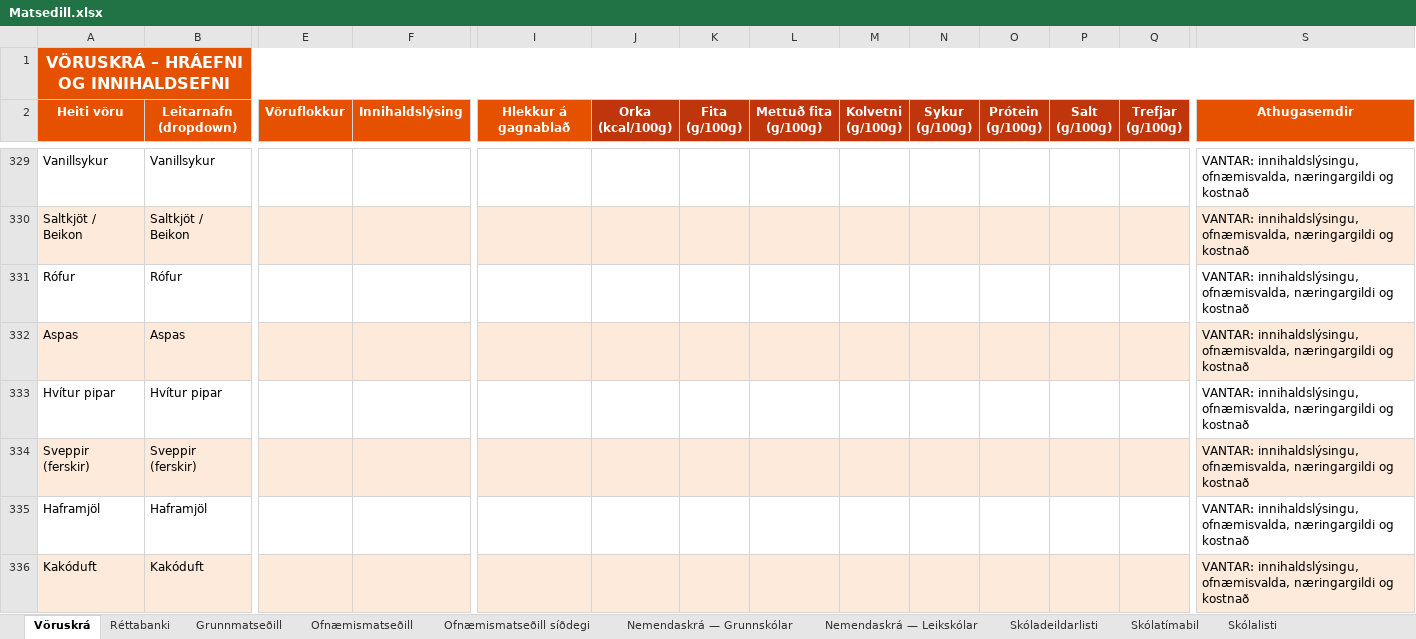
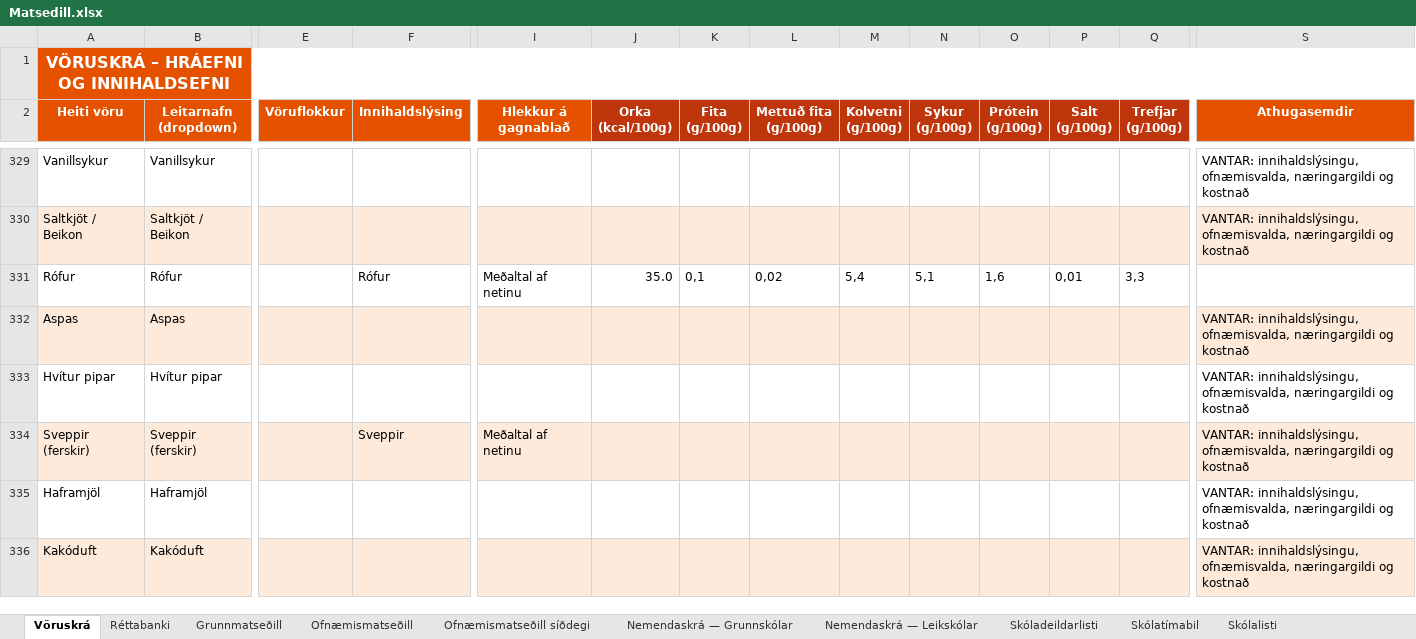
Before and after one commit to JohnBond87/matarstund, an Excel workbook: Matsedill.xlsx, sheet Vöruskrá, drawn as a sheet; only a part is shown, gaps mark what is left out; values as stored, in another font and other column widths than the file's, no borders; the diff names each change by its address in the sheet, - before the commit and + after, or states it on an @@ line.

```diff
--- a/Matsedill.xlsx (sheet Vöruskrá)
+++ b/Matsedill.xlsx (sheet Vöruskrá)
-F331 (Innihaldslýsing): (empty)
+F331 (Innihaldslýsing): Rófur
-I331 (Hlekkur á gagnablað): (empty)
+I331 (Hlekkur á gagnablað): Meðaltal af netinu
-J331 (Orka (kcal/100g)): (empty)
+J331 (Orka (kcal/100g)): 35.0
-K331 (Fita (g/100g)): (empty)
+K331 (Fita (g/100g)): 0,1
-L331 (Mettuð fita (g/100g)): (empty)
+L331 (Mettuð fita (g/100g)): 0,02
-M331 (Kolvetni (g/100g)): (empty)
+M331 (Kolvetni (g/100g)): 5,4
-N331 (Sykur (g/100g)): (empty)
+N331 (Sykur (g/100g)): 5,1
-O331 (Prótein (g/100g)): (empty)
+O331 (Prótein (g/100g)): 1,6
-P331 (Salt (g/100g)): (empty)
+P331 (Salt (g/100g)): 0,01
-Q331 (Trefjar (g/100g)): (empty)
+Q331 (Trefjar (g/100g)): 3,3
-S331 (Athugasemdir): VANTAR: innihaldslýsingu, ofnæmisvalda, næringargildi og kostnað
+S331 (Athugasemdir): (empty)
-F334 (Innihaldslýsing): (empty)
+F334 (Innihaldslýsing): Sveppir
-I334 (Hlekkur á gagnablað): (empty)
+I334 (Hlekkur á gagnablað): Meðaltal af netinu
```
Also changed, not shown: sheet Réttabanki.
